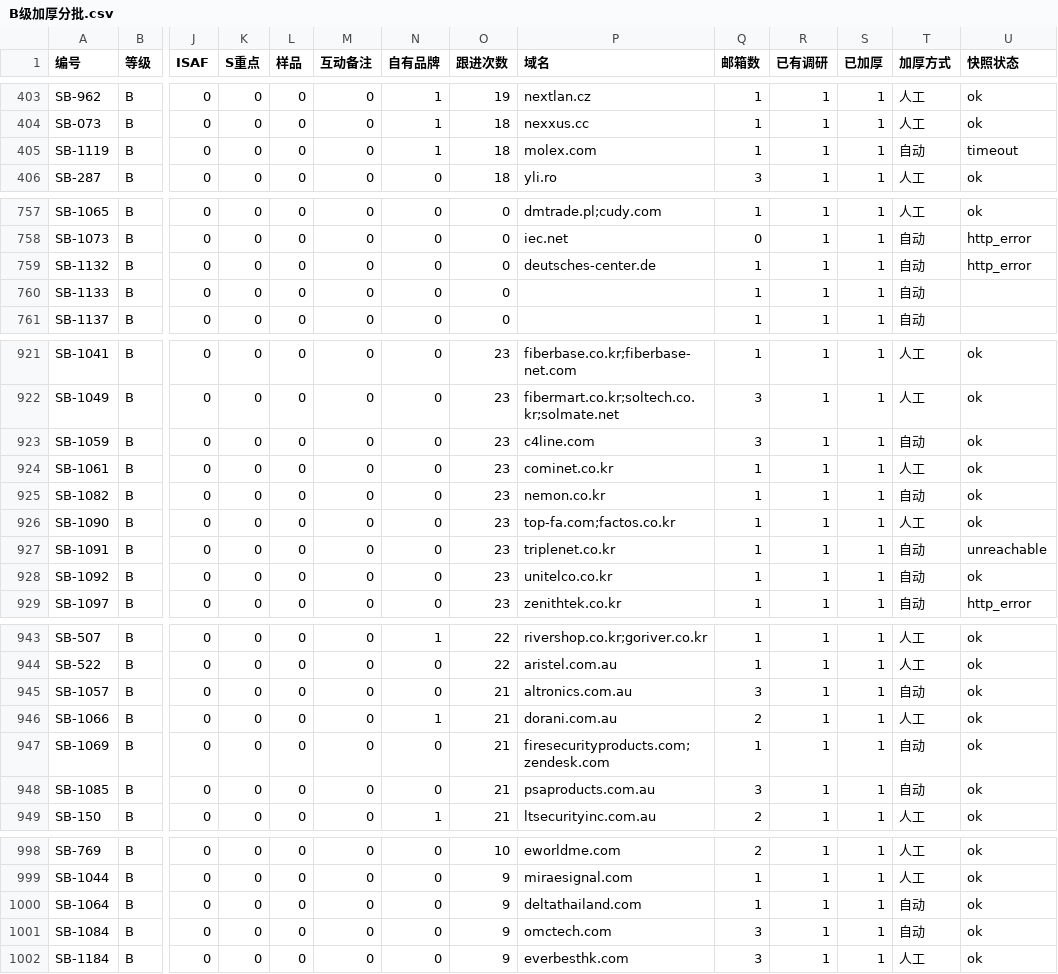
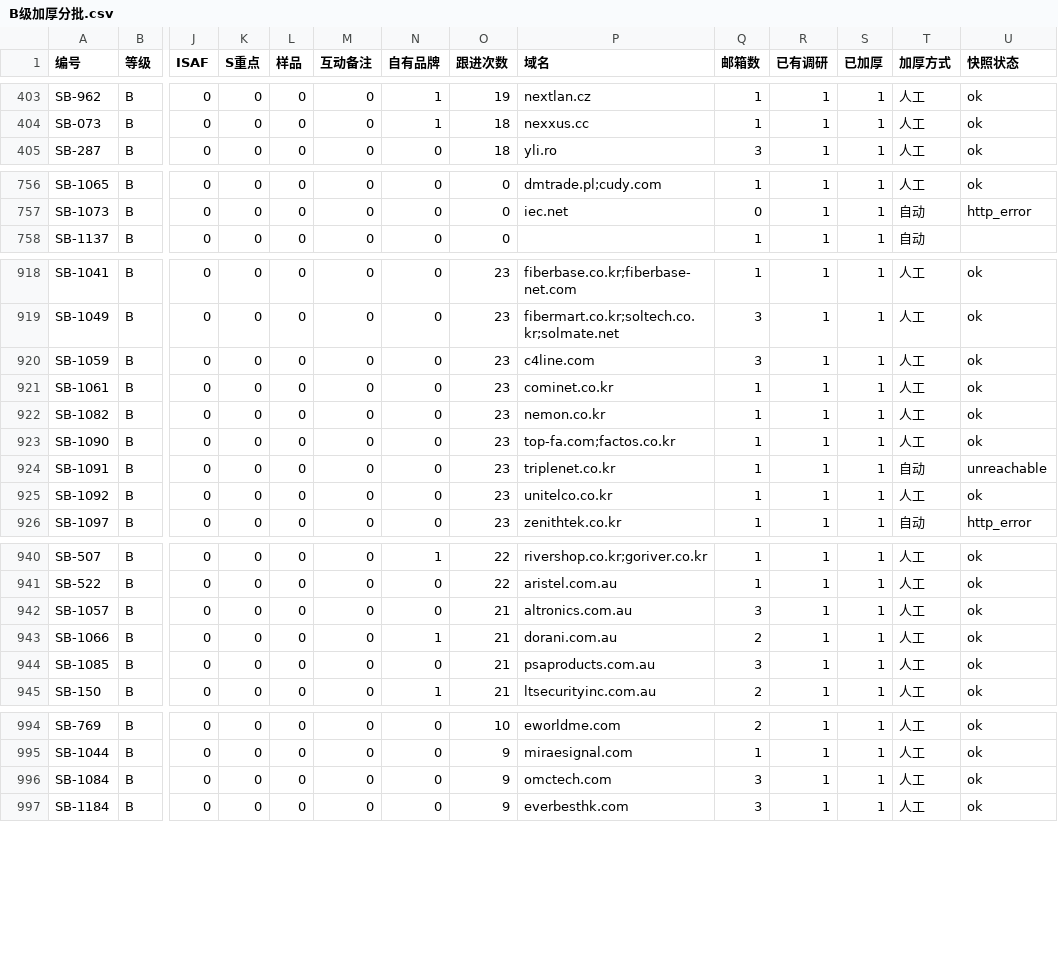
Before and after one commit to elsasaga-cloud/Planet, a CSV file: data/saga_clients/B级加厚分批.csv, drawn as a sheet; only a part is shown, gaps mark what is left out; removed rows and columns are numbered as before the commit, all else as after; rows hold the shown columns only; the diff covers the shown part only; the diff names each change by its address in the sheet, - before the commit and + after, or states it on an @@ line.

Commit message:
T27-R6: B 级 T4/T5 人工复核批 82 ×16（Altronics 自有标 OEM 30；PSA/Servo-Tech/Unitelco/OMC 分销 20；C4Line/YNM/Nemon 配套 30；UPLINK 自有品牌 30；降 C Delta Thailand/Molex 巨头、Fire Security Products Carrier 集团、DC Engineering DWDM 品类、Delatim 个人）
Co-authored-by: arena-agent <297053741+arena-agent@users.noreply.github.com>

```diff
--- a/data/saga_clients/B级加厚分批.csv
+++ b/data/saga_clients/B级加厚分批.csv
-row 405: SB-1119 | B | 0 | 0 | 0 | 0 | 1 | 18 | molex.com | 1 | 1 | 1 | 自动 | timeout
-row 759: SB-1132 | B | 0 | 0 | 0 | 0 | 0 | 0 | deutsches-center.de | 1 | 1 | 1 | 自动 | http_error
-row 760: SB-1133 | B | 0 | 0 | 0 | 0 | 0 | 0 |  | 1 | 1 | 1 | 自动
-T920 (加厚方式): 自动
+T920 (加厚方式): 人工
-T922 (加厚方式): 自动
+T922 (加厚方式): 人工
-T925 (加厚方式): 自动
+T925 (加厚方式): 人工
-T942 (加厚方式): 自动
+T942 (加厚方式): 人工
-row 947: SB-1069 | B | 0 | 0 | 0 | 0 | 0 | 21 | firesecurityproducts.com;zendesk.com | 1 | 1 | 1 | 自动 | ok
-T944 (加厚方式): 自动
+T944 (加厚方式): 人工
-row 1000: SB-1064 | B | 0 | 0 | 0 | 0 | 0 | 9 | deltathailand.com | 1 | 1 | 1 | 自动 | ok
-T996 (加厚方式): 自动
+T996 (加厚方式): 人工
```
Also changed, not shown: 5 edited cells elsewhere in this file, 45 other files.
